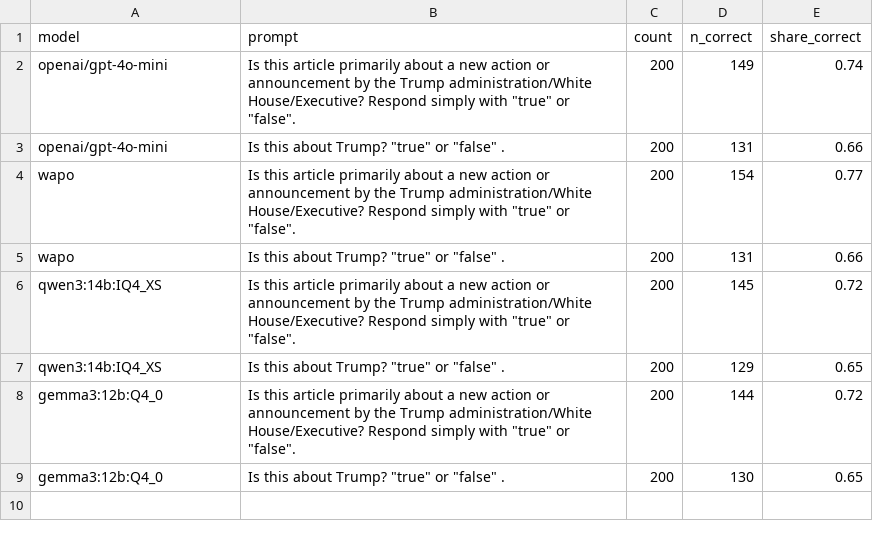
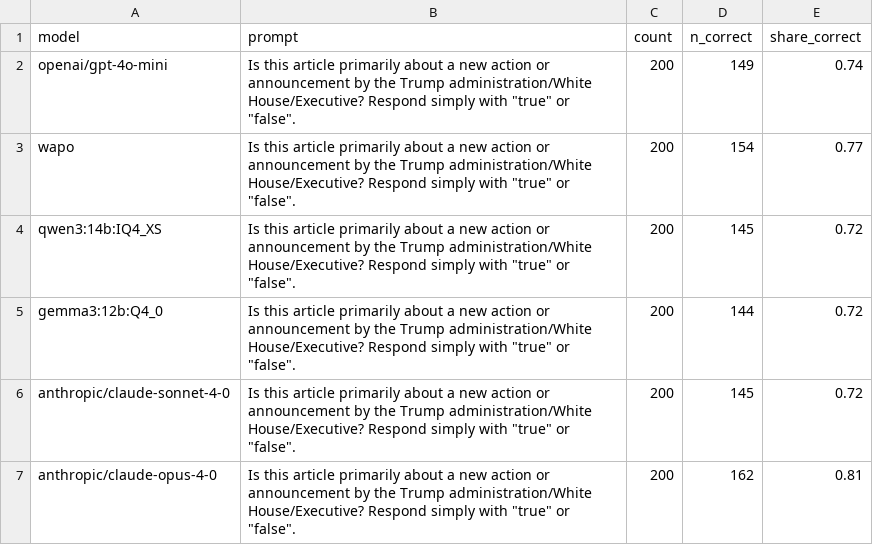
Before and after one commit to kevinschaul/llm-evals, a CSV file: src/evals/article-tracking-trump/results/aggregate.csv, drawn as a sheet.

```diff
--- a/src/evals/article-tracking-trump/results/aggregate.csv
+++ b/src/evals/article-tracking-trump/results/aggregate.csv
@@ -2,8 +2,6 @@ model,prompt,count,n_correct,share_correct
 openai/gpt-4o-mini,"Is this article primarily about a new action or announcement by the Trump administration/White House/Executive? Respond simply with ""true"" or ""false"".",200,149,0.74
-openai/gpt-4o-mini,"Is this about Trump? ""true"" or ""false"" .",200,131,0.66
 wapo,"Is this article primarily about a new action or announcement by the Trump administration/White House/Executive? Respond simply with ""true"" or ""false"".",200,154,0.77
-wapo,"Is this about Trump? ""true"" or ""false"" .",200,131,0.66
 qwen3:14b:IQ4_XS,"Is this article primarily about a new action or announcement by the Trump administration/White House/Executive? Respond simply with ""true"" or ""false"".",200,145,0.72
-qwen3:14b:IQ4_XS,"Is this about Trump? ""true"" or ""false"" .",200,129,0.65
 gemma3:12b:Q4_0,"Is this article primarily about a new action or announcement by the Trump administration/White House/Executive? Respond simply with ""true"" or ""false"".",200,144,0.72
-gemma3:12b:Q4_0,"Is this about Trump? ""true"" or ""false"" .",200,130,0.65
+anthropic/claude-sonnet-4-0,"Is this article primarily about a new action or announcement by the Trump administration/White House/Executive? Respond simply with ""true"" or ""false"".",200,145,0.72
+anthropic/claude-opus-4-0,"Is this article primarily about a new action or announcement by the Trump administration/White House/Executive? Respond simply with ""true"" or ""false"".",200,162,0.81
```
Also changed, not shown: src/evals/article-tracking-trump/categories/results/aggregate.csv, src/evals/extract-fema-incidents/results/aggregate.csv, 9 other files.
